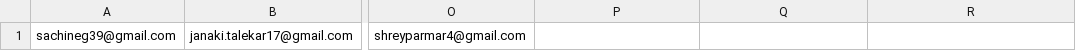
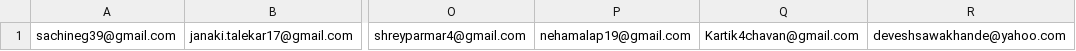
Before and after one commit to linearsachin/mhwc, a CSV file: email.csv, drawn as a sheet; only a part is shown, gaps mark what is left out; the diff names each change by its address in the sheet, - before the commit and + after, or states it on an @@ line.

Commit message:
Really Final

```diff
--- a/email.csv
+++ b/email.csv
-P1: (empty)
+P1: nehamalap19@gmail.com
-Q1: (empty)
+Q1: Kartik4chavan@gmail.com
-R1: (empty)
+R1: deveshsawakhande@yahoo.com
```
